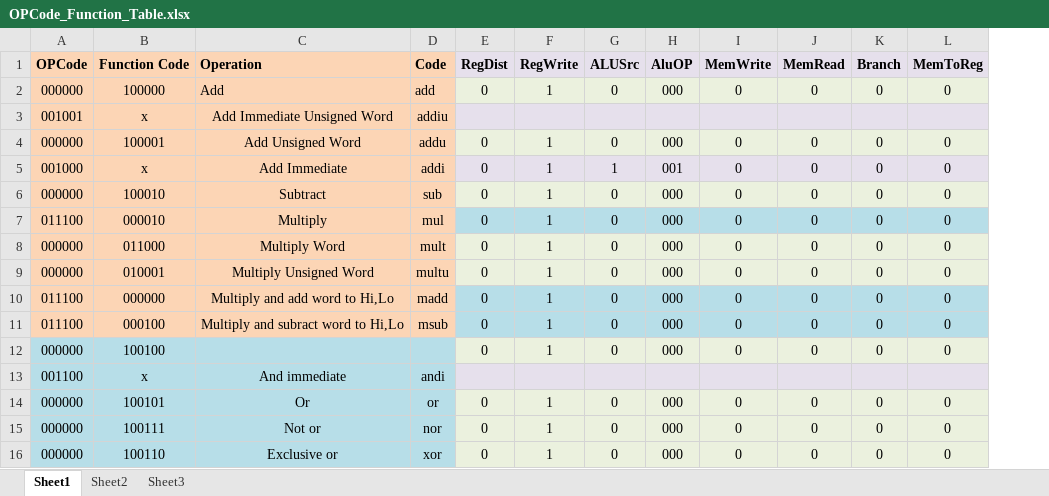
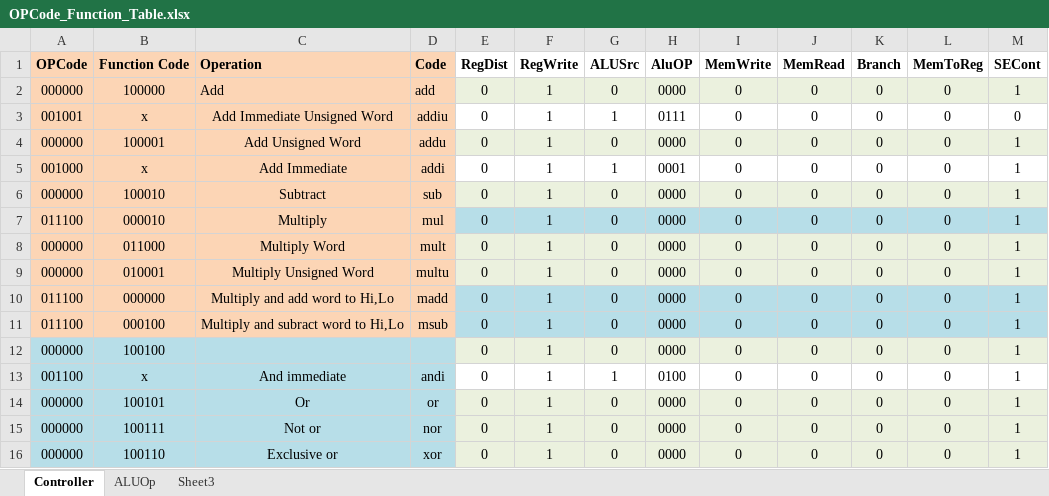
Before and after one commit to arebeil17/PROJECT_LAZARUS, an Excel workbook: OPCode_Function_Table.xlsx, sheet Controller, drawn as a sheet; only a part is shown; values as stored, in another font and other column widths than the file's, no borders; the diff covers the shown part only; the diff names each change by its address in the sheet, - before the commit and + after, or states it on an @@ line.

Commit message:
Control Signals Finished

```diff
--- a/OPCode_Function_Table.xlsx (sheet Controller)
+++ b/OPCode_Function_Table.xlsx (sheet Controller)
-sheet tab: Sheet1
+sheet tab: Controller
-sheet tab: Sheet2
+sheet tab: ALUOp
+column M (SECont), rows 2-16: 1 | 0 | 1 | 1 | 1 | 1 | 1 | 1 | 1 | 1 | 1 | 1 | 1 | 1 | 1
-E1:L1 fill: #E6E0EC
+E1:L1 fill: none
-H2 (AluOP): 000
+H2 (AluOP): 0000
-E3 (RegDist): (empty)
+E3 (RegDist): 0
-E3:L3 fill: #E6E0EC
+E3:L3 fill: none
-F3 (RegWrite): (empty)
+F3 (RegWrite): 1
-G3 (ALUSrc): (empty)
+G3 (ALUSrc): 1
-H3 (AluOP): (empty)
+H3 (AluOP): 0111
-I3 (MemWrite): (empty)
+I3 (MemWrite): 0
-J3 (MemRead): (empty)
+J3 (MemRead): 0
-K3 (Branch): (empty)
+K3 (Branch): 0
-L3 (MemToReg): (empty)
+L3 (MemToReg): 0
-H4 (AluOP): 000
+H4 (AluOP): 0000
-E5:L5 fill: #E6E0EC
+E5:L5 fill: none
-H5 (AluOP): 001
+H5 (AluOP): 0001
-H6:H12 (AluOP): 000
+H6:H12 (AluOP): 0000
-E13 (RegDist): (empty)
+E13 (RegDist): 0
-E13:L13 fill: #E6E0EC
+E13:L13 fill: none
-F13 (RegWrite): (empty)
+F13 (RegWrite): 1
-G13 (ALUSrc): (empty)
+G13 (ALUSrc): 1
-H13 (AluOP): (empty)
+H13 (AluOP): 0100
-I13 (MemWrite): (empty)
+I13 (MemWrite): 0
-J13 (MemRead): (empty)
+J13 (MemRead): 0
-K13 (Branch): (empty)
+K13 (Branch): 0
-L13 (MemToReg): (empty)
+L13 (MemToReg): 0
-H14:H16 (AluOP): 000
+H14:H16 (AluOP): 0000
```
Also changed, not shown: 60 edited cells and cell formats elsewhere in this sheet, sheet ALUOp.
